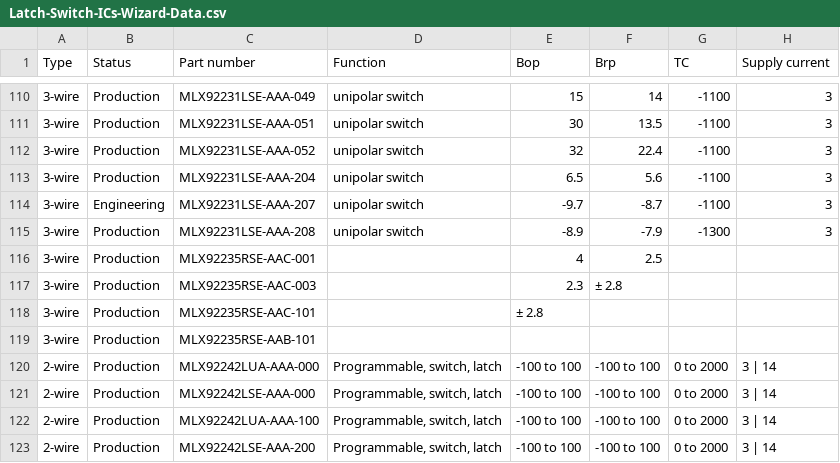
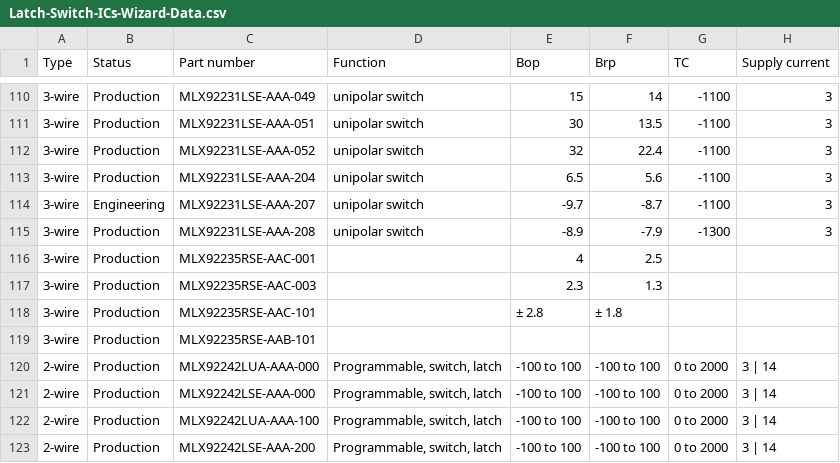
Before and after one commit to MelexisBC/Wizard--Latch-Switch-ICs-Data, a CSV file: Latch-Switch-ICs-Wizard-Data.csv, drawn as a sheet; only a part is shown, gaps mark what is left out; the diff names each change by its address in the sheet, - before the commit and + after, or states it on an @@ line.

Commit message:
Wizard - Latch and switch ICs - Google sheet updated

```diff
--- a/Latch-Switch-ICs-Wizard-Data.csv
+++ b/Latch-Switch-ICs-Wizard-Data.csv
-F117 (Brp): ± 2.8
+F117 (Brp): 1.3
-F118 (Brp): (empty)
+F118 (Brp): ± 1.8
```
